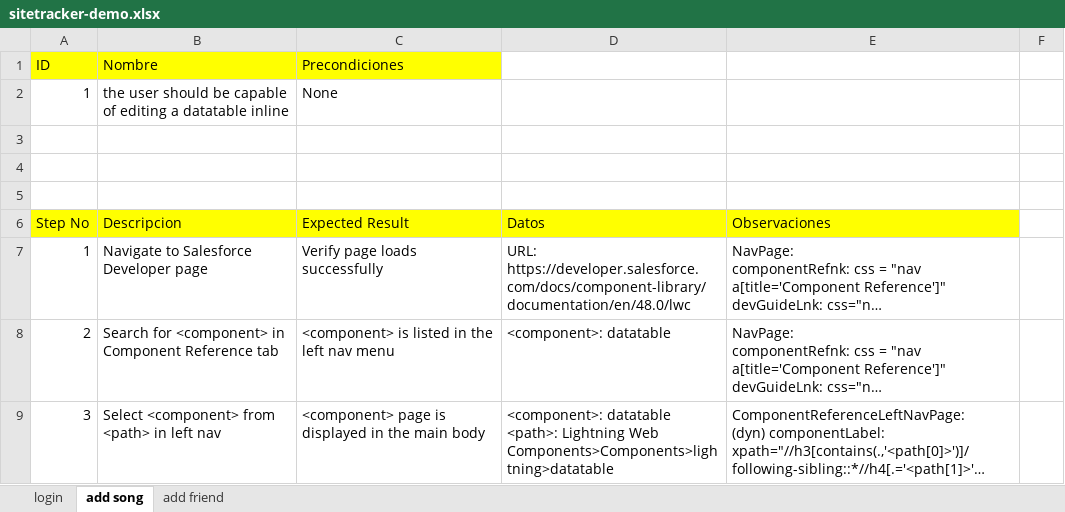
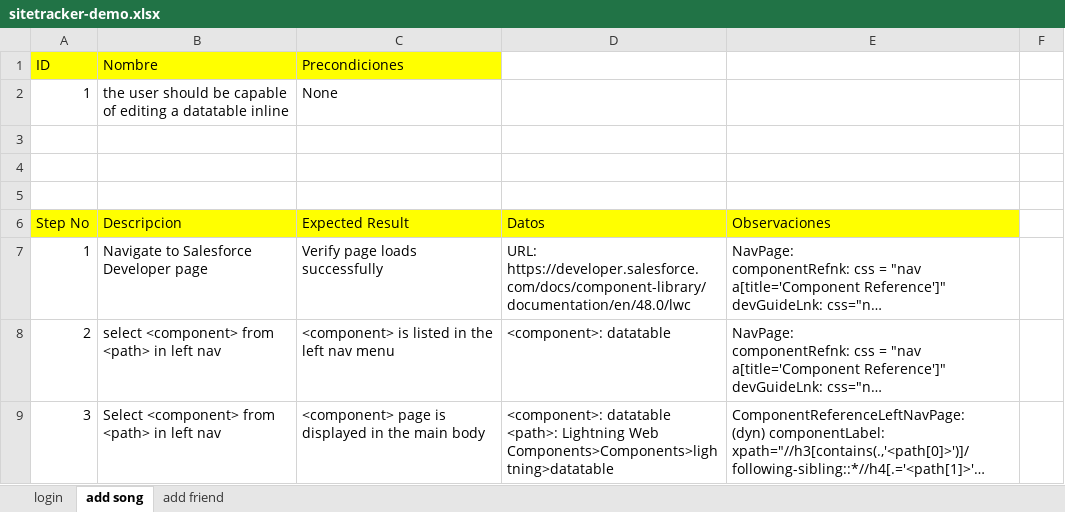
Before and after one commit to jomarnavarro/sitetracker-demo, an Excel workbook: test cases/sitetracker-demo.xlsx, sheet add song, drawn as a sheet; only a part is shown; long unchanged cells end in …; values as stored, in another font and other column widths than the file's, no borders; the diff covers the shown part only; the diff names each change by its address in the sheet, - before the commit and + after, or states it on an @@ line.

Commit message:
Adds Sitetracker demo pages

```diff
--- a/test cases/sitetracker-demo.xlsx (sheet add song)
+++ b/test cases/sitetracker-demo.xlsx (sheet add song)
-B8 (Nombre): Search for <component> in Component Reference tab
+B8 (Nombre): select <component> from <path> in left nav
```
Also changed, not shown: 1 edited cell elsewhere in this sheet, 13 other files.
